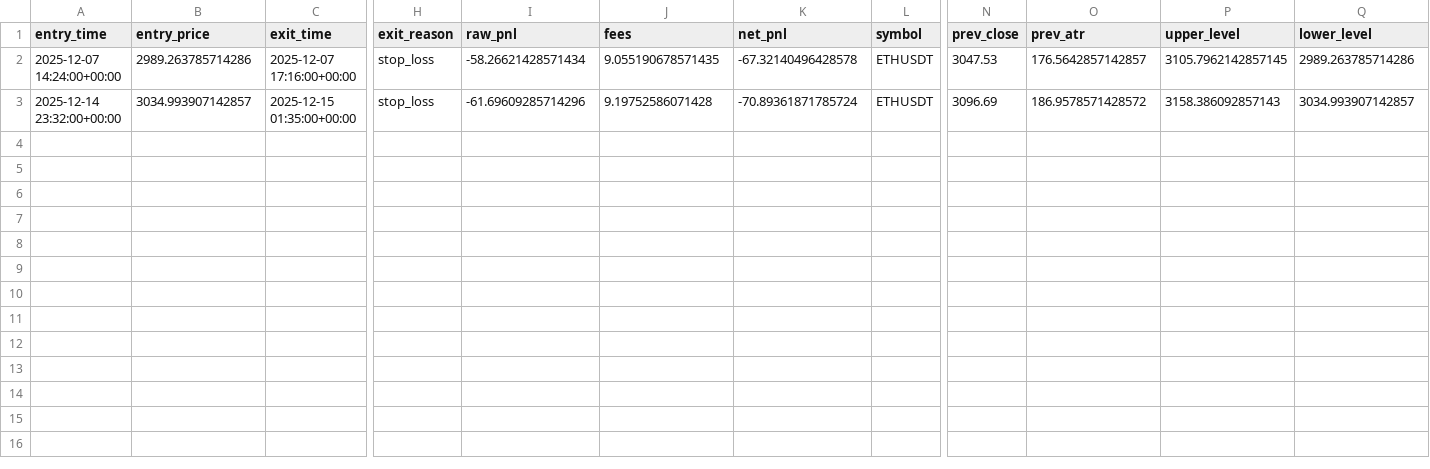
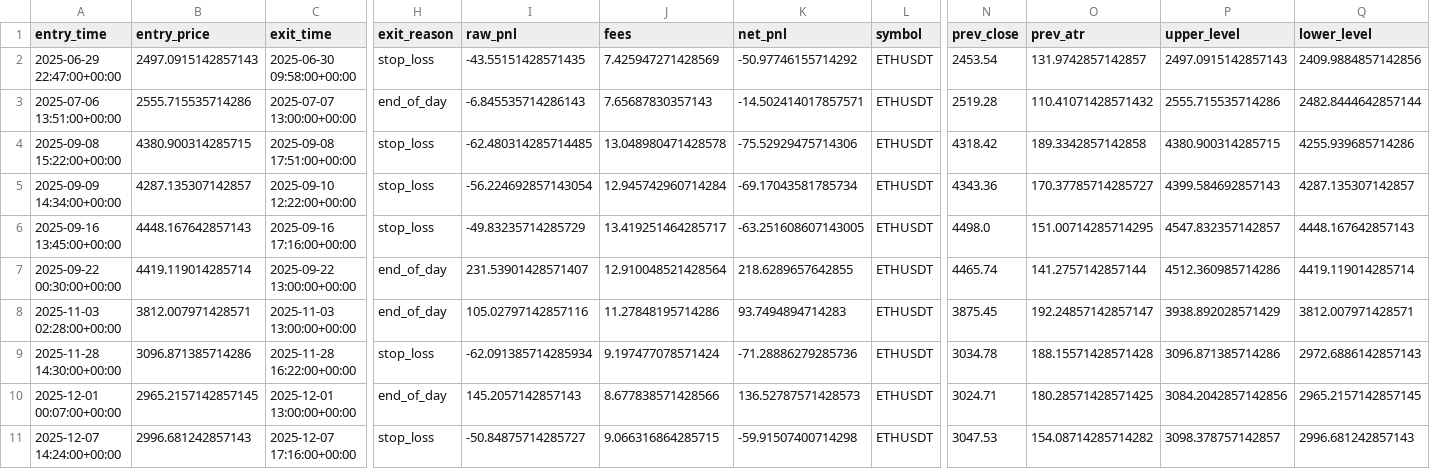
Before and after one commit to rodonguyen/good-signal, a CSV file: breakout/data/filtered/ETHUSDT_trades.csv, drawn as a sheet; only a part is shown, gaps mark what is left out; removed rows and columns are numbered as before the commit, all else as after; rows hold the shown columns only; the diff names each change by its address in the sheet, - before the commit and + after, or states it on an @@ line.

Commit message:
chart: buy sell exit markers

```diff
--- a/breakout/data/filtered/ETHUSDT_trades.csv
+++ b/breakout/data/filtered/ETHUSDT_trades.csv
+row 2: 2025-06-29 22:47:00+00:00 | 2497.0915142857143 | 2025-06-30 09:58:00+00:00 | stop_loss | -43.55151428571435 | 7.425947271428569 | -50.97746155714292 | ETHUSDT | 2453.54 | 131.9742857142857 | 2497.0915142857143 | 2409.9884857142856
+row 3: 2025-07-06 13:51:00+00:00 | 2555.715535714286 | 2025-07-07 13:00:00+00:00 | end_of_day | -6.845535714286143 | 7.65687830357143 | -14.502414017857571 | ETHUSDT | 2519.28 | 110.41071428571432 | 2555.715535714286 | 2482.8444642857144
+row 4: 2025-09-08 15:22:00+00:00 | 4380.900314285715 | 2025-09-08 17:51:00+00:00 | stop_loss | -62.480314285714485 | 13.048980471428578 | -75.52929475714306 | ETHUSDT | 4318.42 | 189.3342857142858 | 4380.900314285715 | 4255.939685714286
+row 5: 2025-09-09 14:34:00+00:00 | 4287.135307142857 | 2025-09-10 12:22:00+00:00 | stop_loss | -56.224692857143054 | 12.945742960714284 | -69.17043581785734 | ETHUSDT | 4343.36 | 170.37785714285727 | 4399.584692857143 | 4287.135307142857
+row 6: 2025-09-16 13:45:00+00:00 | 4448.167642857143 | 2025-09-16 17:16:00+00:00 | stop_loss | -49.83235714285729 | 13.419251464285717 | -63.251608607143005 | ETHUSDT | 4498.0 | 151.00714285714295 | 4547.832357142857 | 4448.167642857143
+row 7: 2025-09-22 00:30:00+00:00 | 4419.119014285714 | 2025-09-22 13:00:00+00:00 | end_of_day | 231.53901428571407 | 12.910048521428564 | 218.6289657642855 | ETHUSDT | 4465.74 | 141.2757142857144 | 4512.360985714286 | 4419.119014285714
+row 8: 2025-11-03 02:28:00+00:00 | 3812.007971428571 | 2025-11-03 13:00:00+00:00 | end_of_day | 105.02797142857116 | 11.27848195714286 | 93.7494894714283 | ETHUSDT | 3875.45 | 192.24857142857147 | 3938.892028571429 | 3812.007971428571
+row 9: 2025-11-28 14:30:00+00:00 | 3096.871385714286 | 2025-11-28 16:22:00+00:00 | stop_loss | -62.091385714285934 | 9.197477078571424 | -71.28886279285736 | ETHUSDT | 3034.78 | 188.15571428571428 | 3096.871385714286 | 2972.6886142857143
+row 10: 2025-12-01 00:07:00+00:00 | 2965.2157142857145 | 2025-12-01 13:00:00+00:00 | end_of_day | 145.2057142857143 | 8.677838571428566 | 136.52787571428573 | ETHUSDT | 3024.71 | 180.28571428571425 | 3084.2042857142856 | 2965.2157142857145
-B11 (entry_price): 2989.263785714286
+B11 (entry_price): 2996.681242857143
-I11 (raw_pnl): -58.26621428571434
+I11 (raw_pnl): -50.84875714285727
-J11 (fees): 9.055190678571435
+J11 (fees): 9.066316864285715
-K11 (net_pnl): -67.32140496428578
+K11 (net_pnl): -59.91507400714298
-O11 (prev_atr): 176.5642857142857
+O11 (prev_atr): 154.08714285714282
-P11 (upper_level): 3105.7962142857145
+P11 (upper_level): 3098.378757142857
-Q11 (lower_level): 2989.263785714286
+Q11 (lower_level): 2996.681242857143
-row 3: 2025-12-14 23:32:00+00:00 | 3034.993907142857 | 2025-12-15 01:35:00+00:00 | stop_loss | -61.69609285714296 | 9.19752586071428 | -70.89361871785724 | ETHUSDT | 3096.69 | 186.9578571428572 | 3158.386092857143 | 3034.993907142857
```
Also changed, not shown: logs/signals.csv, 20 other files.
